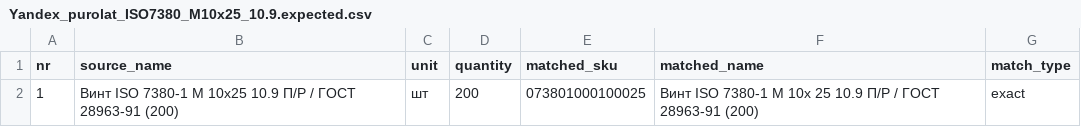
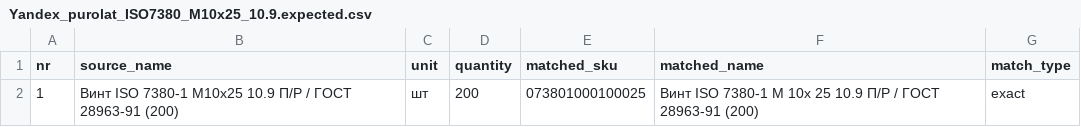
Before and after one commit to fuwiak/offer-ibm, a CSV file: test_files/Yandex_purolat_ISO7380_M10x25_10.9.expected.csv, drawn as a sheet.

```diff
--- a/test_files/Yandex_purolat_ISO7380_M10x25_10.9.expected.csv
+++ b/test_files/Yandex_purolat_ISO7380_M10x25_10.9.expected.csv
@@ -1,2 +1,2 @@
 nr,source_name,unit,quantity,matched_sku,matched_name,match_type
-1,"Винт ISO 7380-1 M 10x25 10.9 П/Р / ГОСТ 28963-91 (200)","шт",200,073801000100025,"Винт ISO 7380-1 M 10x 25 10.9 П/Р / ГОСТ 28963-91  (200)",exact
+1,"Винт ISO 7380-1 M10x25 10.9 П/Р / ГОСТ 28963-91 (200)","шт",200,073801000100025,"Винт ISO 7380-1 M 10x 25 10.9 П/Р / ГОСТ 28963-91  (200)",exact
```
Also changed, not shown: 4 other files.
